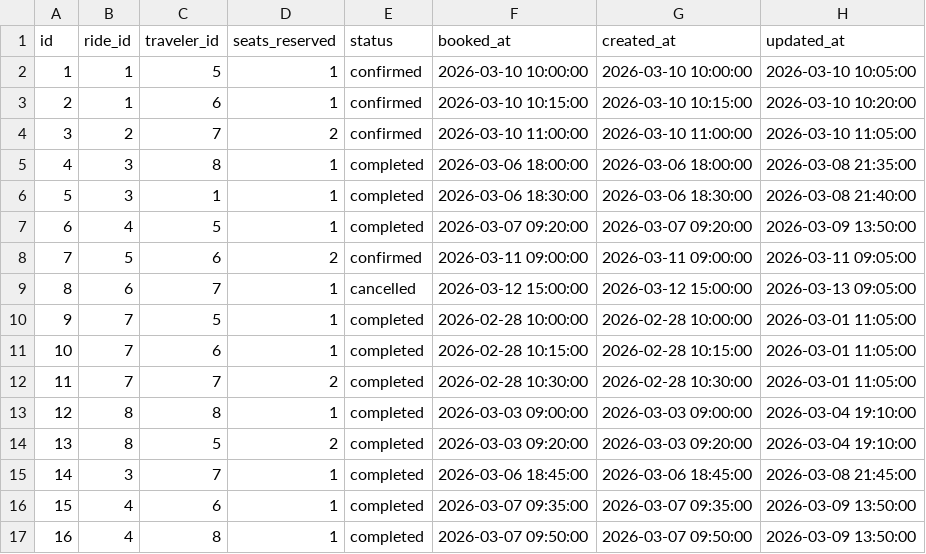
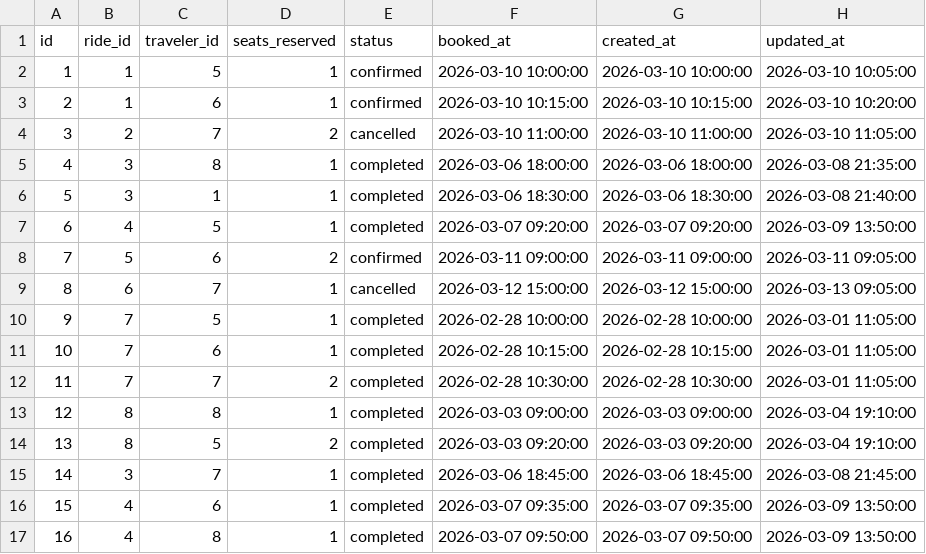
Before and after one commit to ayoub21dev/BLasaCar, a CSV file: database/seeders/csv/06_bookings.csv, drawn as a sheet.

```diff
--- a/database/seeders/csv/06_bookings.csv
+++ b/database/seeders/csv/06_bookings.csv
@@ -3,3 +3,3 @@ id,ride_id,traveler_id,seats_reserved,status,booked_at,created_at,updated_at
 2,1,6,1,confirmed,2026-03-10 10:15:00,2026-03-10 10:15:00,2026-03-10 10:20:00
-3,2,7,2,confirmed,2026-03-10 11:00:00,2026-03-10 11:00:00,2026-03-10 11:05:00
+3,2,7,2,cancelled,2026-03-10 11:00:00,2026-03-10 11:00:00,2026-03-10 11:05:00
 4,3,8,1,completed,2026-03-06 18:00:00,2026-03-06 18:00:00,2026-03-08 21:35:00
```
Also changed, not shown: database/seeders/csv/01_users.csv, database/seeders/csv/05_rides.csv, 24 other files.
